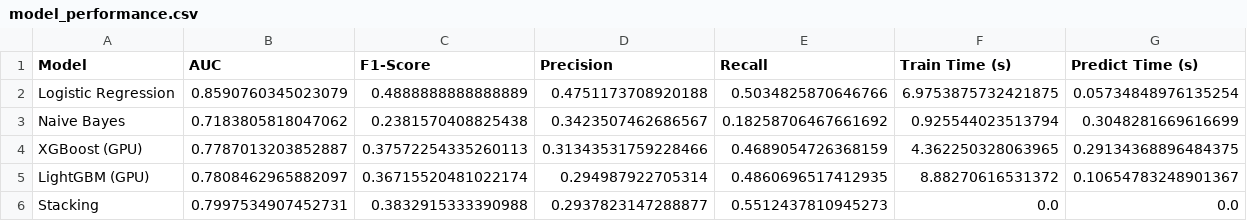
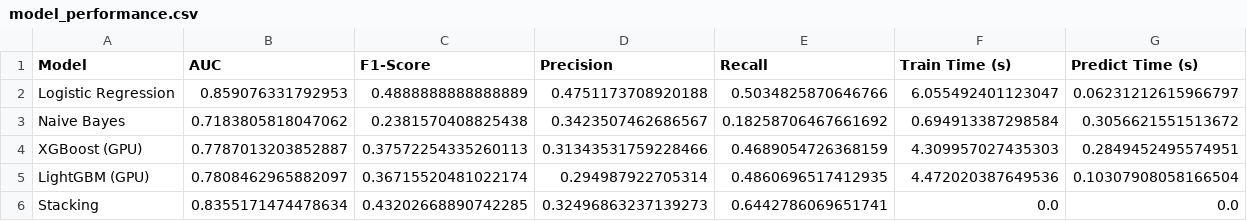
Before and after one commit to kmlxcjv/kaggle-1, a CSV file: SantanderCustomerTransactionPrediction/output/model_performance.csv, drawn as a sheet.

```diff
--- a/SantanderCustomerTransactionPrediction/output/model_performance.csv
+++ b/SantanderCustomerTransactionPrediction/output/model_performance.csv
@@ -1,6 +1,6 @@
 Model,AUC,F1-Score,Precision,Recall,Train Time (s),Predict Time (s)
-Logistic Regression,0.8590760345023079,0.4888888888888889,0.4751173708920188,0.5034825870646766,6.9753875732421875,0.05734848976135254
-Naive Bayes,0.7183805818047062,0.2381570408825438,0.3423507462686567,0.18258706467661692,0.925544023513794,0.3048281669616699
-XGBoost (GPU),0.7787013203852887,0.37572254335260113,0.31343531759228466,0.4689054726368159,4.362250328063965,0.29134368896484375
-LightGBM (GPU),0.7808462965882097,0.36715520481022174,0.294987922705314,0.4860696517412935,8.88270616531372,0.10654783248901367
-Stacking,0.7997534907452731,0.3832915333390988,0.2937823147288877,0.5512437810945273,0.0,0.0
+Logistic Regression,0.859076331792953,0.4888888888888889,0.4751173708920188,0.5034825870646766,6.055492401123047,0.06231212615966797
+Naive Bayes,0.7183805818047062,0.2381570408825438,0.3423507462686567,0.18258706467661692,0.694913387298584,0.3056621551513672
+XGBoost (GPU),0.7787013203852887,0.37572254335260113,0.31343531759228466,0.4689054726368159,4.309957027435303,0.2849452495574951
+LightGBM (GPU),0.7808462965882097,0.36715520481022174,0.294987922705314,0.4860696517412935,4.472020387649536,0.10307908058166504
+Stacking,0.8355171474478634,0.43202668890742285,0.32496863237139273,0.6442786069651741,0.0,0.0
```
Also changed, not shown: 6 other files.
